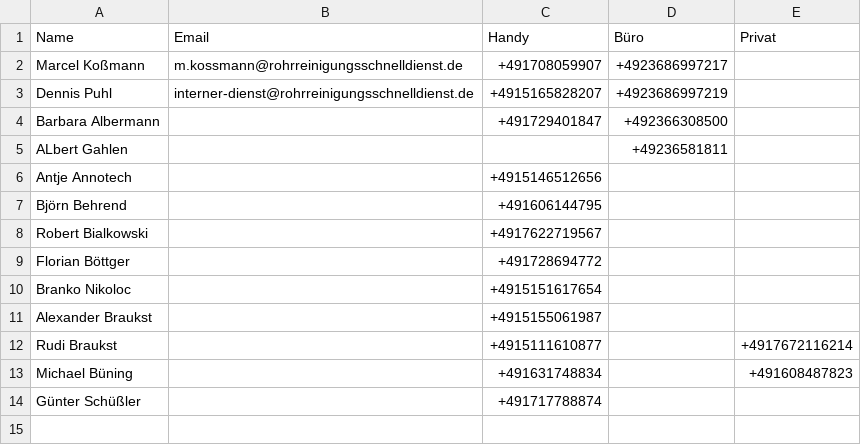
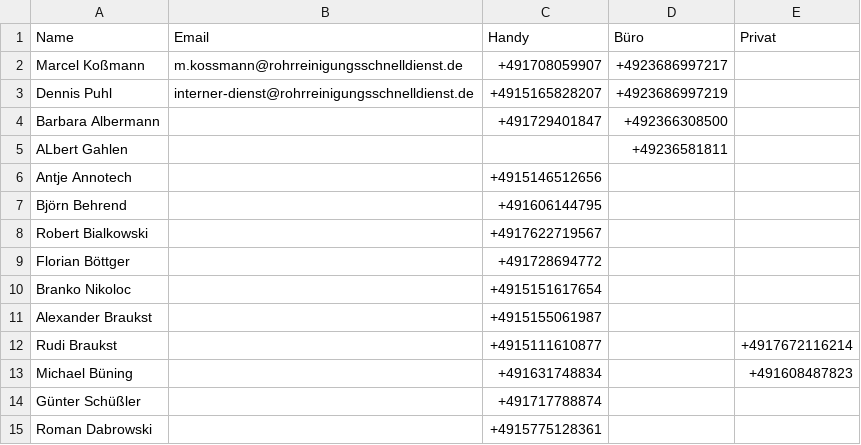
Before and after one commit to Kriko1978/mein-kontakt-tool, a CSV file: kontakte.csv, drawn as a sheet; the diff names each change by its address in the sheet, - before the commit and + after, or states it on an @@ line.

Commit message:
Hinzugefügt: Roman Dabrowski

```diff
--- a/kontakte.csv
+++ b/kontakte.csv
+row 15: Roman Dabrowski |  | +4915775128361
```
